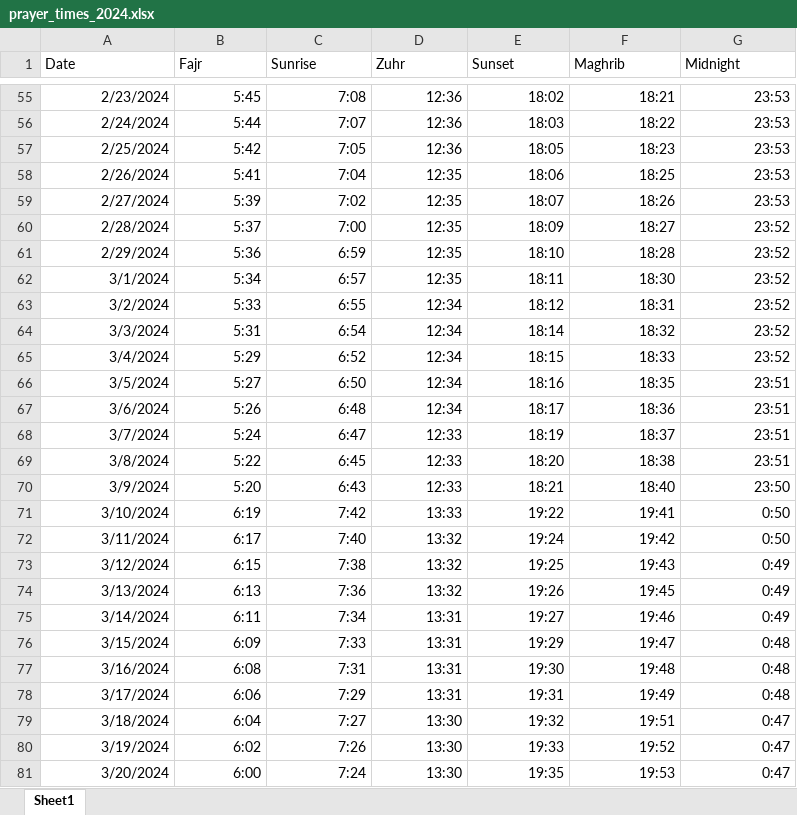
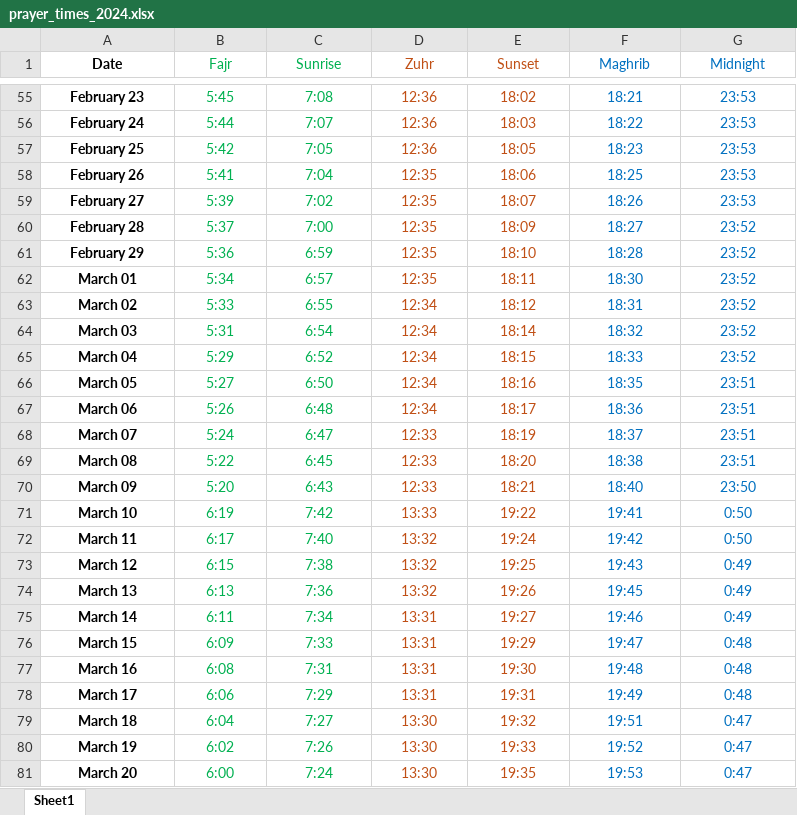
Before and after one commit to GhayurH/Salaah, an Excel workbook: prayer_times_2024.xlsx, sheet Sheet1, drawn as a sheet; only a part is shown, gaps mark what is left out; values as stored, in another font and other column widths than the file's, no borders; table styles not drawn; the diff covers the shown part only; the diff names each change by its address in the sheet, - before the commit and + after, or states it on an @@ line.

```diff
--- a/prayer_times_2024.xlsx (sheet Sheet1)
+++ b/prayer_times_2024.xlsx (sheet Sheet1)
-A1:A81 bold: off
+A1:A81 bold: on
-A1:G1 alignment: left
+A1:G1 alignment: center
-B1:C81 text colour: black
+B1:C81 text colour: #00B050
-D1:E81 text colour: black
+D1:E81 text colour: #C04F15
-F1:G81 text colour: black
+F1:G81 text colour: #0070C0
-A55:G81 alignment: right
+A55:G81 alignment: center
-A55 (Date): 2/23/2024
+A55 (Date): February 23
-A56 (Date): 2/24/2024
+A56 (Date): February 24
-A57 (Date): 2/25/2024
+A57 (Date): February 25
-A58 (Date): 2/26/2024
+A58 (Date): February 26
-A59 (Date): 2/27/2024
+A59 (Date): February 27
-A60 (Date): 2/28/2024
+A60 (Date): February 28
-A61 (Date): 2/29/2024
+A61 (Date): February 29
-A62 (Date): 3/1/2024
+A62 (Date): March 01
-A63 (Date): 3/2/2024
+A63 (Date): March 02
-A64 (Date): 3/3/2024
+A64 (Date): March 03
-A65 (Date): 3/4/2024
+A65 (Date): March 04
-A66 (Date): 3/5/2024
+A66 (Date): March 05
-A67 (Date): 3/6/2024
+A67 (Date): March 06
-A68 (Date): 3/7/2024
+A68 (Date): March 07
-A69 (Date): 3/8/2024
+A69 (Date): March 08
-A70 (Date): 3/9/2024
+A70 (Date): March 09
-A71 (Date): 3/10/2024
+A71 (Date): March 10
-A72 (Date): 3/11/2024
+A72 (Date): March 11
-A73 (Date): 3/12/2024
+A73 (Date): March 12
-A74 (Date): 3/13/2024
+A74 (Date): March 13
-A75 (Date): 3/14/2024
+A75 (Date): March 14
-A76 (Date): 3/15/2024
+A76 (Date): March 15
-A77 (Date): 3/16/2024
+A77 (Date): March 16
-A78 (Date): 3/17/2024
+A78 (Date): March 17
-A79 (Date): 3/18/2024
+A79 (Date): March 18
-A80 (Date): 3/19/2024
+A80 (Date): March 19
-A81 (Date): 3/20/2024
+A81 (Date): March 20
```
Also changed, not shown: 339 edited cells and cell formats elsewhere in this sheet, 14 other files.
